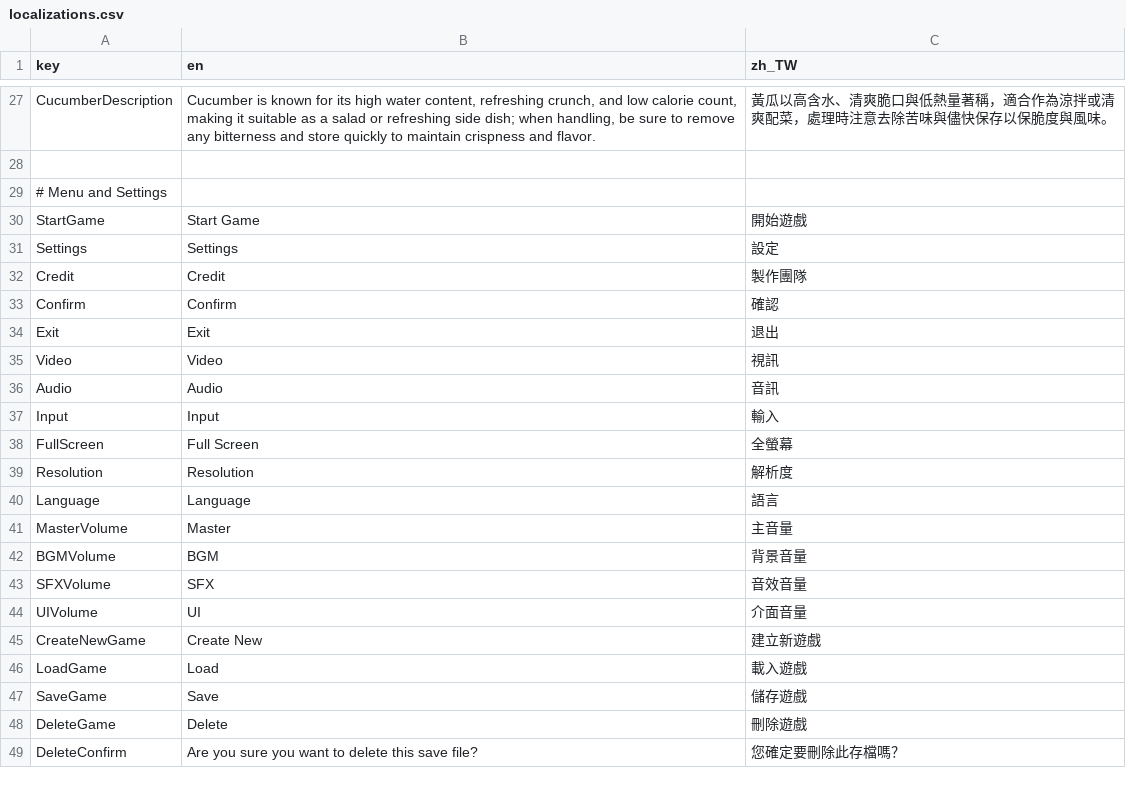
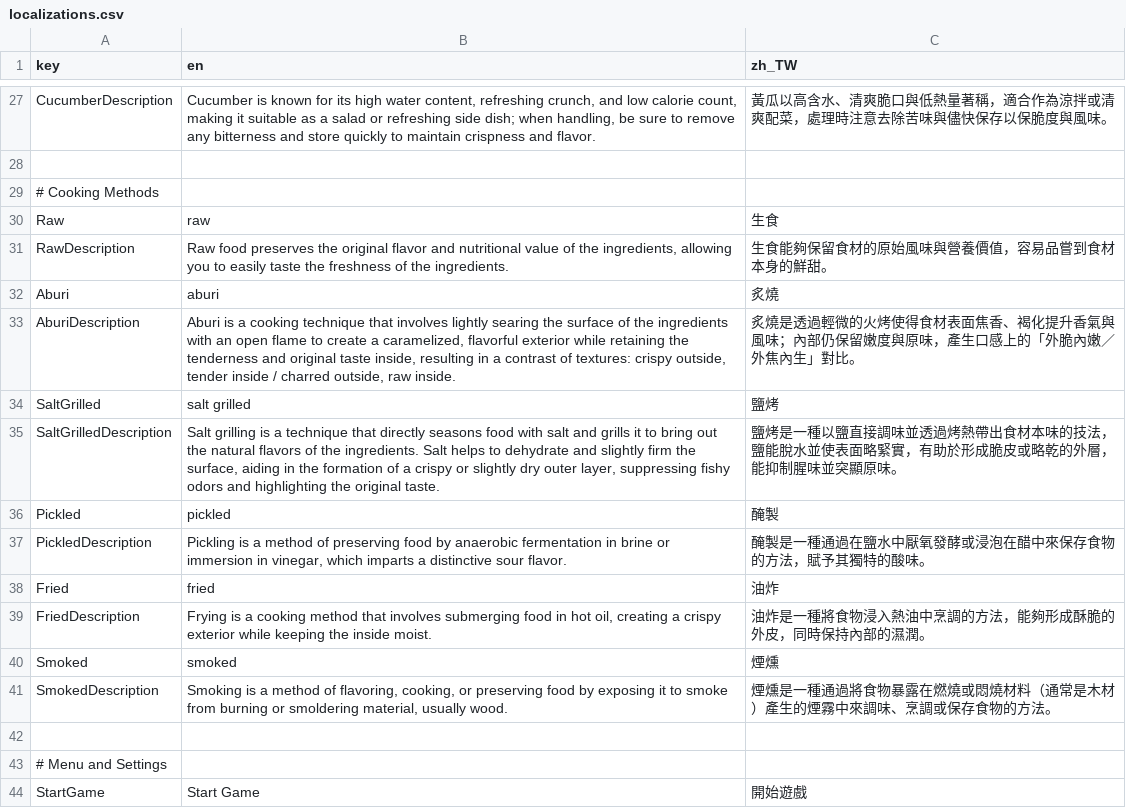
Before and after one commit to willy11342002/sushi, a CSV file: translations/localizations.csv, drawn as a sheet; only a part is shown, gaps mark what is left out; the shorter side is filled out with more unchanged rows.

```diff
--- a/translations/localizations.csv
+++ b/translations/localizations.csv
@@ -28,2 +28,16 @@ CucumberDescription,"Cucumber is known for its high water content, refreshing cr
 
+# Cooking Methods,,
+Raw,raw,生食
+RawDescription,"Raw food preserves the original flavor and nutritional value of the ingredients, allowing you to easily taste the freshness of the ingredients.",生食能夠保留食材的原始風味與營養價值，容易品嘗到食材本身的鮮甜。
+Aburi,aburi,炙燒
+AburiDescription,"Aburi is a cooking technique that involves lightly searing the surface of the ingredients with an open flame to create a caramelized, flavorful exterior while retaining the tenderness and original taste inside, resulting in a contrast of textures: crispy outside, tender inside / charred outside, raw inside.",炙燒是透過輕微的火烤使得食材表面焦香、褐化提升香氣與風味；內部仍保留嫩度與原味，產生口感上的「外脆內嫩／外焦內生」對比。
+SaltGrilled,salt grilled,鹽烤
+SaltGrilledDescription,"Salt grilling is a technique that directly seasons food with salt and grills it to bring out the natural flavors of the ingredients. Salt helps to dehydrate and slightly firm the surface, aiding in the formation of a crispy or slightly dry outer layer, suppressing fishy odors and highlighting the original taste.",鹽烤是一種以鹽直接調味並透過烤熱帶出食材本味的技法，鹽能脫水並使表面略緊實，有助於形成脆皮或略乾的外層，能抑制腥味並突顯原味。
+Pickled,pickled,醃製
+PickledDescription,"Pickling is a method of preserving food by anaerobic fermentation in brine or immersion in vinegar, which imparts a distinctive sour flavor.",醃製是一種通過在鹽水中厭氧發酵或浸泡在醋中來保存食物的方法，賦予其獨特的酸味。
+Fried,fried,油炸
+FriedDescription,"Frying is a cooking method that involves submerging food in hot oil, creating a crispy exterior while keeping the inside moist.",油炸是一種將食物浸入熱油中烹調的方法，能夠形成酥脆的外皮，同時保持內部的濕潤。
+Smoked,smoked,煙燻
+SmokedDescription,"Smoking is a method of flavoring, cooking, or preserving food by exposing it to smoke from burning or smoldering material, usually wood.",煙燻是一種通過將食物暴露在燃燒或悶燒材料（通常是木材）產生的煙霧中來調味、烹調或保存食物的方法。
+
 # Menu and Settings,,
```
Also changed, not shown: 14 other files.
